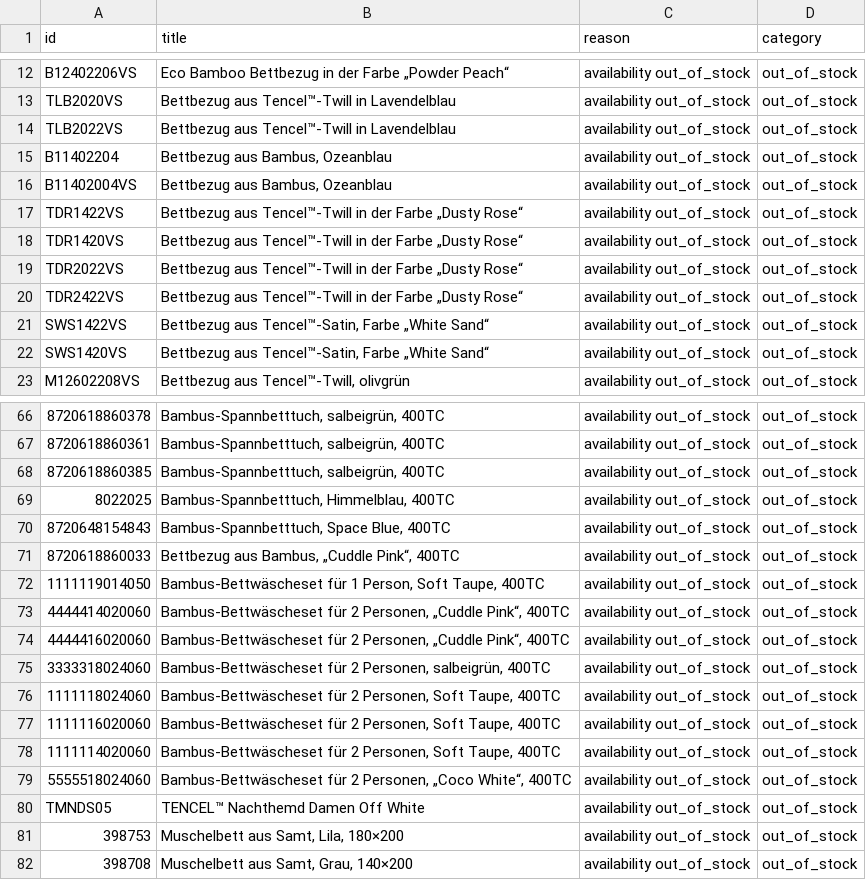
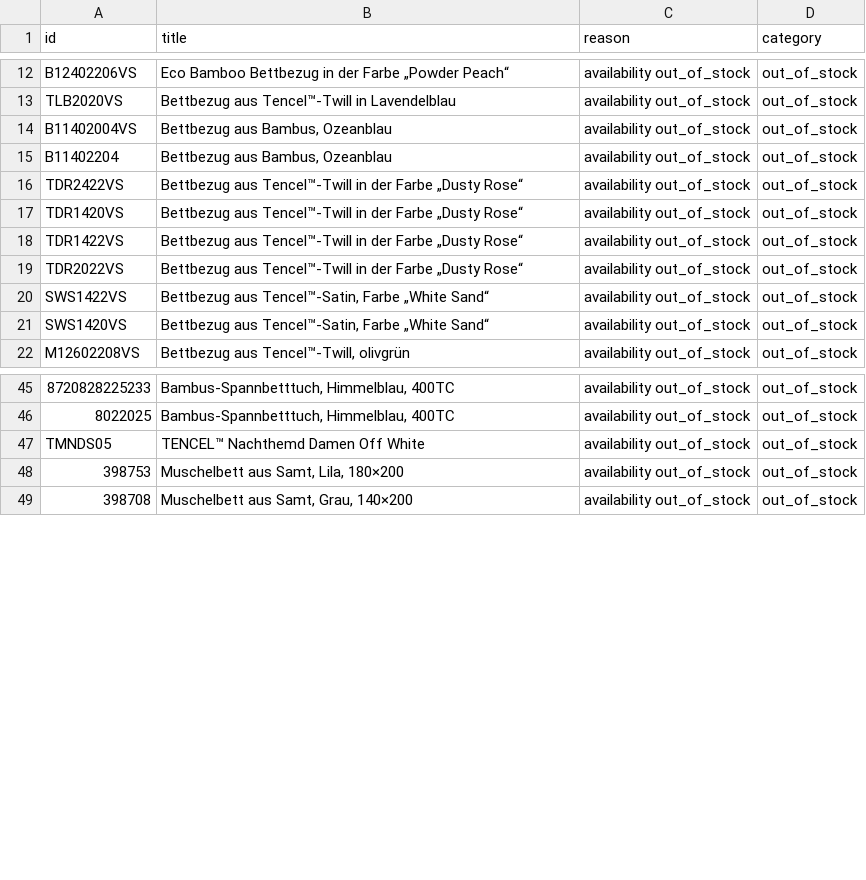
Before and after one commit to dstark-maison/mdc-merchant-feed-sync, a CSV file: data/idealo_feed_exclusions.csv, drawn as a sheet; only a part is shown, gaps mark what is left out; removed rows and columns are numbered as before the commit, all else as after; the diff covers the shown part only; the diff names each change by its address in the sheet, - before the commit and + after, or states it on an @@ line.

```diff
--- a/data/idealo_feed_exclusions.csv
+++ b/data/idealo_feed_exclusions.csv
-A14 (id): TLB2022VS
+A14 (id): B11402004VS
-B14 (title): Bettbezug aus Tencel™-Twill in Lavendelblau
+B14 (title): Bettbezug aus Bambus, Ozeanblau
-row 16: B11402004VS | Bettbezug aus Bambus, Ozeanblau | availability out_of_stock | out_of_stock
@@ row 20 moved to row 16: TDR2422VS @@
@@ row 18 moved to row 17: TDR1420VS @@
-A45 (id): 8720618860378
+A45 (id): 8720828225233
-B45 (title): Bambus-Spannbetttuch, salbeigrün, 400TC
+B45 (title): Bambus-Spannbetttuch, Himmelblau, 400TC
-row 67: 8720618860361 | Bambus-Spannbetttuch, salbeigrün, 400TC | availability out_of_stock | out_of_stock
-row 68: 8720618860385 | Bambus-Spannbetttuch, salbeigrün, 400TC | availability out_of_stock | out_of_stock
-row 70: 8720648154843 | Bambus-Spannbetttuch, Space Blue, 400TC | availability out_of_stock | out_of_stock
-row 71: 8720618860033 | Bettbezug aus Bambus, „Cuddle Pink“, 400TC | availability out_of_stock | out_of_stock
-row 72: 1111119014050 | Bambus-Bettwäscheset für 1 Person, Soft Taupe, 400TC | availability out_of_stock | out_of_stock
-row 73: 4444414020060 | Bambus-Bettwäscheset für 2 Personen, „Cuddle Pink“, 400TC | availability out_of_stock | out_of_stock
-row 74: 4444416020060 | Bambus-Bettwäscheset für 2 Personen, „Cuddle Pink“, 400TC | availability out_of_stock | out_of_stock
-row 75: 3333318024060 | Bambus-Bettwäscheset für 2 Personen, salbeigrün, 400TC | availability out_of_stock | out_of_stock
-row 76: 1111118024060 | Bambus-Bettwäscheset für 2 Personen, Soft Taupe, 400TC | availability out_of_stock | out_of_stock
-row 77: 1111116020060 | Bambus-Bettwäscheset für 2 Personen, Soft Taupe, 400TC | availability out_of_stock | out_of_stock
-row 78: 1111114020060 | Bambus-Bettwäscheset für 2 Personen, Soft Taupe, 400TC | availability out_of_stock | out_of_stock
-row 79: 5555518024060 | Bambus-Bettwäscheset für 2 Personen, „Coco White“, 400TC | availability out_of_stock | out_of_stock
```
Also changed, not shown: 20 removed rows, 3 moved rows and 1 edited cell elsewhere in this file, 2 other files.
